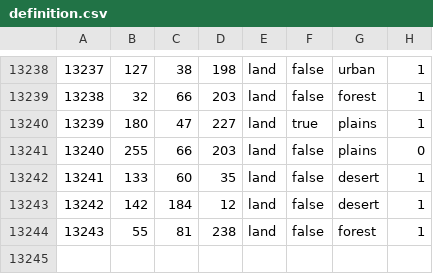
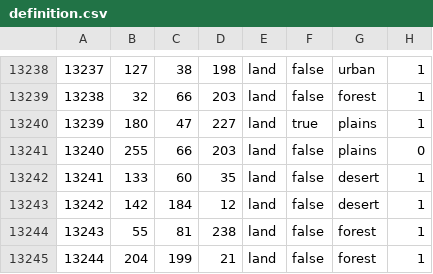
Before and after one commit to VikkarDev/Die-Gro-en-Kriege, a CSV file: greatwars/map/definition.csv, drawn as a sheet; only a part is shown, gaps mark what is left out.

```diff
--- a/greatwars/map/definition.csv
+++ b/greatwars/map/definition.csv
@@ -13244 +13244,2 @@
 13243;55;81;238;land;false;forest;1
+13244;204;199;21;land;false;forest;1
```
Also changed, not shown: 14 other files.
